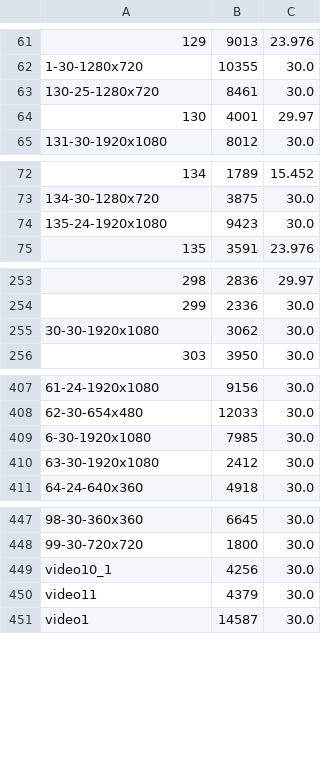
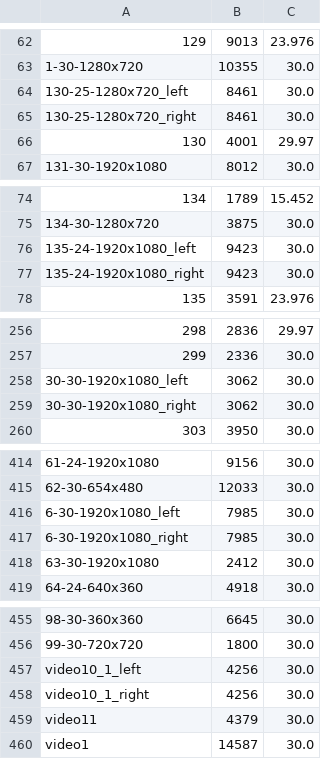
Before and after one commit to sailordiary/m3f.pytorch, a CSV file: splits/frames_fps.csv, drawn as a sheet; only a part is shown, gaps mark what is left out; the diff covers the shown part only.

Commit message:
fix list (left/right)

```diff
--- a/splits/frames_fps.csv
+++ b/splits/frames_fps.csv
@@ -62,3 +63,4 @@
 1-30-1280x720,10355,30.0
-130-25-1280x720,8461,30.0
+130-25-1280x720_left,8461,30.0
+130-25-1280x720_right,8461,30.0
 130,4001,29.97
@@ -73,3 +75,4 @@
 134-30-1280x720,3875,30.0
-135-24-1920x1080,9423,30.0
+135-24-1920x1080_left,9423,30.0
+135-24-1920x1080_right,9423,30.0
 135,3591,23.976
@@ -254,3 +257,4 @@
 299,2336,30.0
-30-30-1920x1080,3062,30.0
+30-30-1920x1080_left,3062,30.0
+30-30-1920x1080_right,3062,30.0
 303,3950,30.0
@@ -408,3 +415,4 @@
 62-30-654x480,12033,30.0
-6-30-1920x1080,7985,30.0
+6-30-1920x1080_left,7985,30.0
+6-30-1920x1080_right,7985,30.0
 63-30-1920x1080,2412,30.0
@@ -448,3 +456,4 @@
 99-30-720x720,1800,30.0
-video10_1,4256,30.0
+video10_1_left,4256,30.0
+video10_1_right,4256,30.0
 video11,4379,30.0
```
Also changed, not shown: 11 added rows and 8 edited cells elsewhere in this file.
